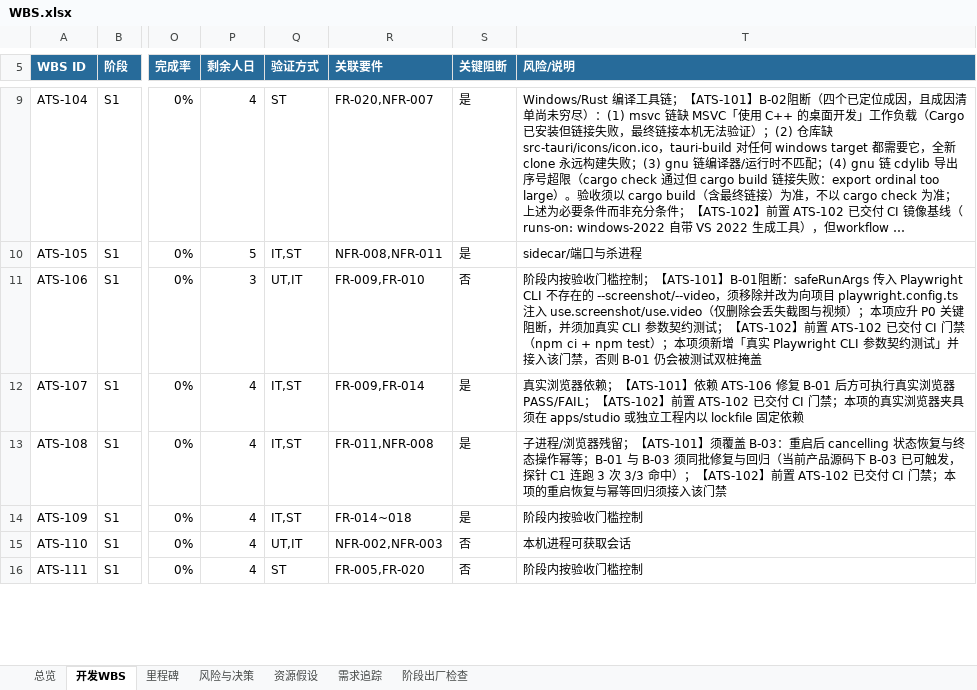
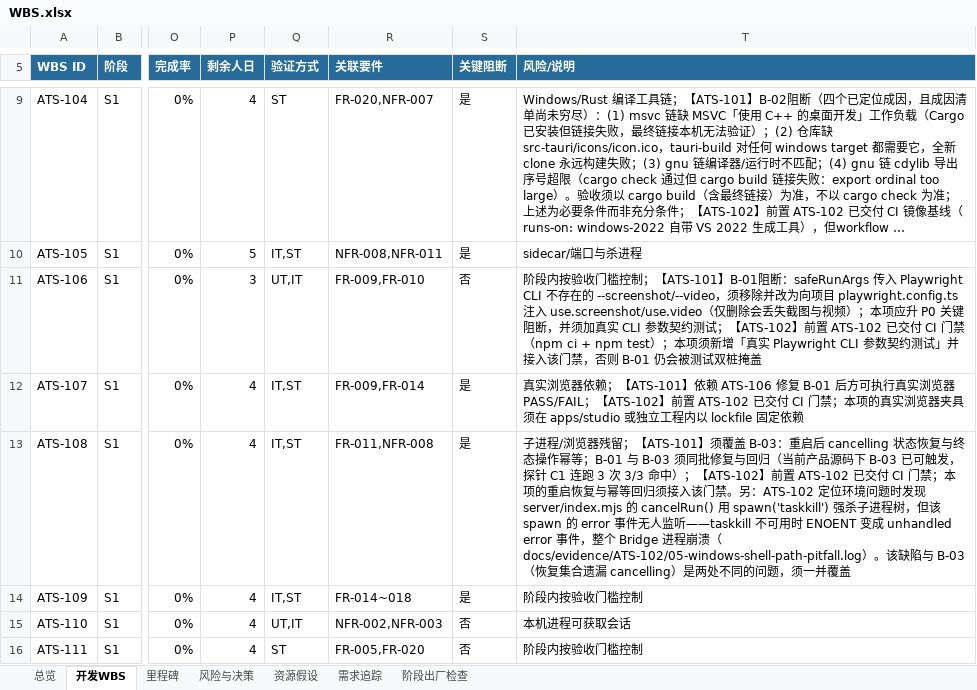
Before and after one commit to UlyssesLeoLee/ICHOR, an Excel workbook: docs/WBS.xlsx, sheet 开发WBS, drawn as a sheet; only a part is shown, gaps mark what is left out; long unchanged cells end in …; values as stored, in another font and other column widths than the file's, no borders; conditional formats not drawn; the diff names each change by its address in the sheet, - before the commit and + after, or states it on an @@ line.

Commit message:
docs(ATS-102): 补齐最终验收证据、Windows PATH 坑与 ATS-108 新发现
1. 最终验收证据（合并 dev 之后的全新克隆）
   docs/evidence/ATS-102/04-final-clean-clone-gate.log：
   门禁退出码 0，install/lockcheck/test/build/manifest 五步全绿，
   npm test 59/59 通过，门禁跑完后工作区干净、两个 lockfile 未被改写。

2. Windows/Git-Bash 的 PATH 形态坑
   docs/evidence/ATS-102/05-windows-shell-path-pitfall.log：
   在最小 PATH 下 IT-RUN-MOCK-002 失败，表面像产品缺陷，实为
   `spawn taskkill ENOENT` → 未监听的 'error' 事件 → 整个 Bridge 崩溃。
   根因是 MSYS 把 Windows 形式的 PATH 项（C:/Windows/system32）改写成
   C:\Program Files\Git\Windows\system32。tools/ats102-env.sh 用 MSYS 形式
   修正。该失败不是本次交付引入的回归：在 dev 单独克隆上、在 ATS-101
   基线 commit c68bc0c 上同样复现。

3. 产品侧新发现（归 ATS-108）
   server/index.mjs 的 cancelRun() 用 spawn('taskkill') 强杀子进程树，
   但该 spawn 的 'error' 事件无人监听，一次停止请求失败会让整个 Bridge
   崩溃。这与 B-03（恢复集合遗漏 cancelling）是两处不同的问题。
   已写入 16-BASELINE-ADR.md §8 与 WBS 的 ATS-108 行；本任务只记录与
   定位，未改产品代码。

4. 文档
   17-BUILD-CI.md 补：合并 dev 的说明、最终验收段、PATH 坑、
   ATS-108 新发现、未验证项由 7 条增至 9 条。

```diff
--- a/docs/WBS.xlsx (sheet 开发WBS)
+++ b/docs/WBS.xlsx (sheet 开发WBS)
-T13 (风险/说明): …入该门禁
+T13 (风险/说明): …入该门禁。另：ATS-102 定位环境问题时发现 server/index.mjs 的 cancelRun() 用 spawn('taskkill') 强杀子进程树，但该 spawn 的 error 事件无人监听——taskkill 不可用时 ENOENT 变成 unhandled error 事件，整个 Bridge 进程崩溃（docs/evidence/ATS-102/05-windows-shell-path-pitfall.log）。该缺陷与 B-03（恢复集合遗漏 cancelling）是两处不同的问题，须一并覆盖
```
Also changed, not shown: 5 other files.
